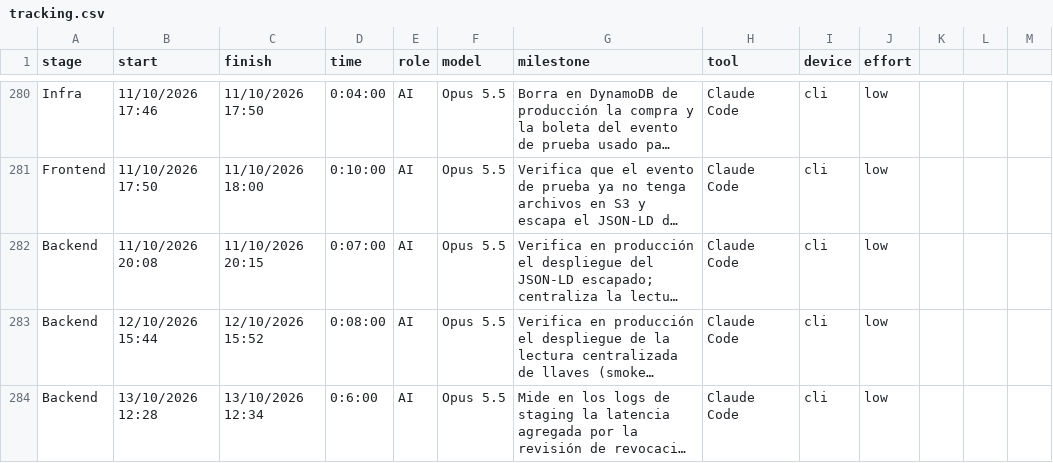
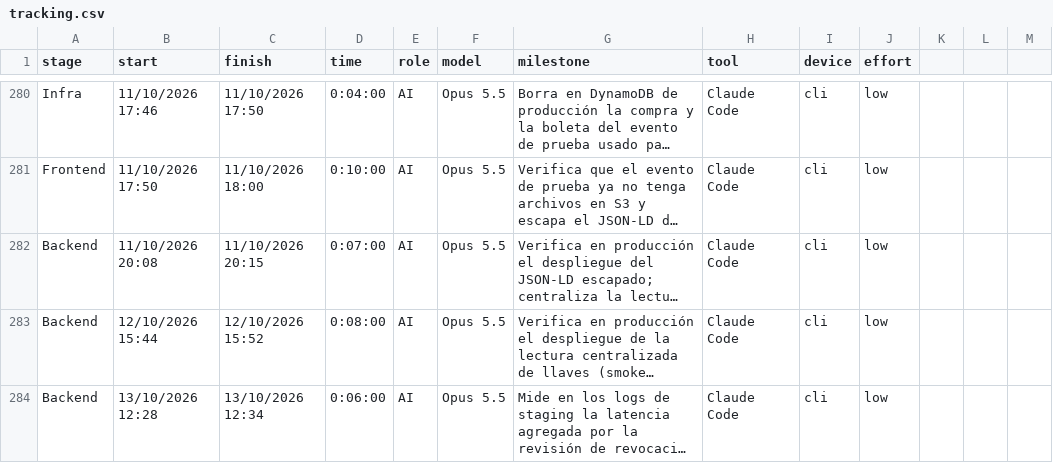
Before and after one commit to ocastelblanco/agora-letiende, a CSV file: docs/tracking.csv, drawn as a sheet; only a part is shown, gaps mark what is left out; long unchanged cells end in …; the diff names each change by its address in the sheet, - before the commit and + after, or states it on an @@ line.

```diff
--- a/docs/tracking.csv
+++ b/docs/tracking.csv
-D284 (time): 0:6:00
+D284 (time): 0:06:00
```
